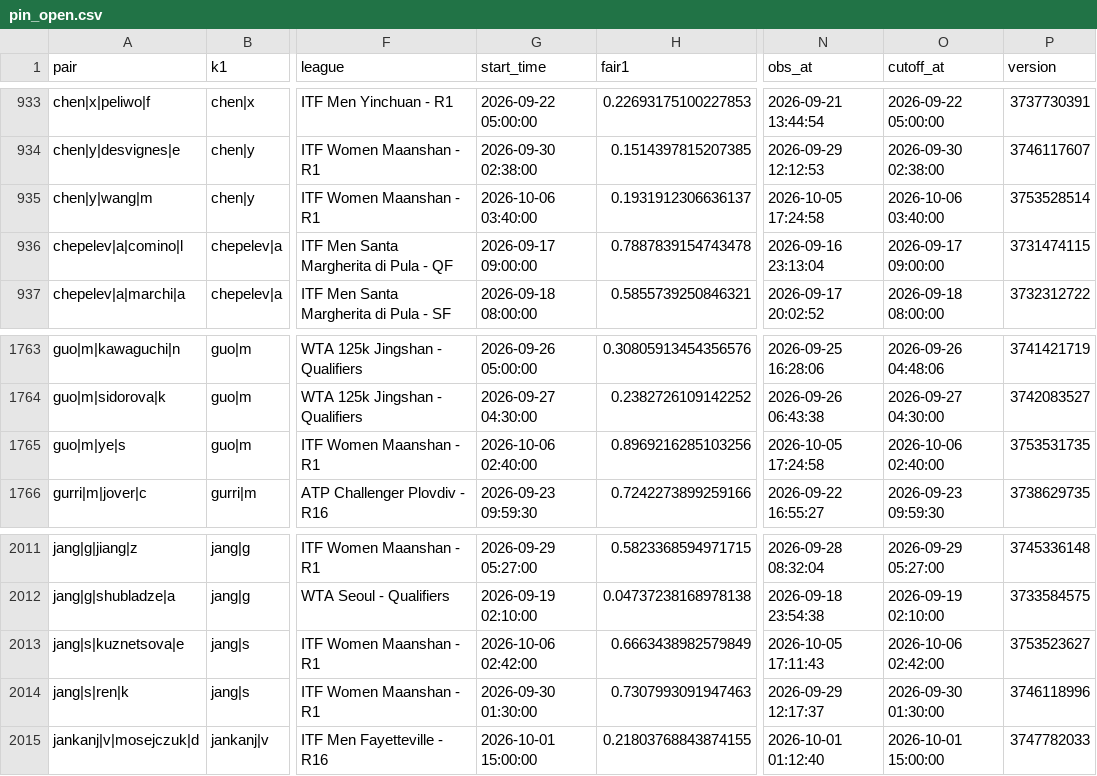
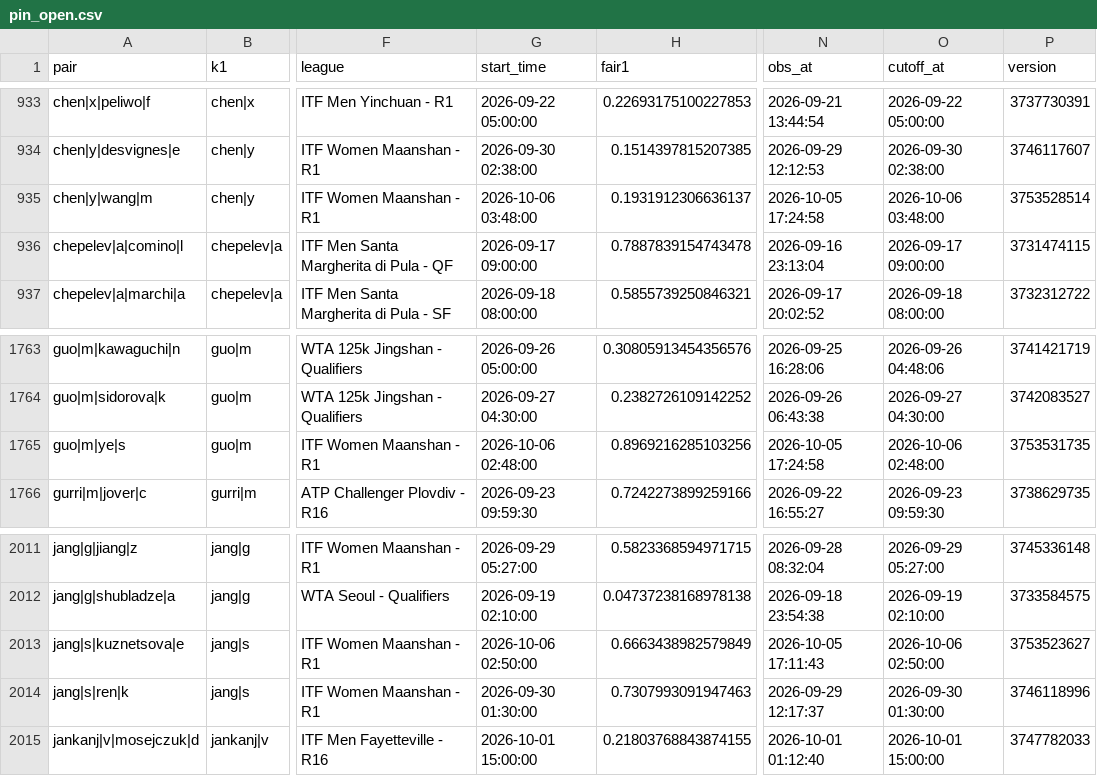
Before and after one commit to Teemotaij/pinnacle-board, a CSV file: board/pin_open.csv, drawn as a sheet; only a part is shown, gaps mark what is left out; the diff names each change by its address in the sheet, - before the commit and + after, or states it on an @@ line.

```diff
--- a/board/pin_open.csv
+++ b/board/pin_open.csv
-G935 (start_time): 2026-10-06 03:40:00
+G935 (start_time): 2026-10-06 03:48:00
-O935 (cutoff_at): 2026-10-06 03:40:00
+O935 (cutoff_at): 2026-10-06 03:48:00
-G1765 (start_time): 2026-10-06 02:40:00
+G1765 (start_time): 2026-10-06 02:48:00
-O1765 (cutoff_at): 2026-10-06 02:40:00
+O1765 (cutoff_at): 2026-10-06 02:48:00
-G2013 (start_time): 2026-10-06 02:42:00
+G2013 (start_time): 2026-10-06 02:50:00
-O2013 (cutoff_at): 2026-10-06 02:42:00
+O2013 (cutoff_at): 2026-10-06 02:50:00
```
Also changed, not shown: board/archive/pin_close_2026-10.csv, board/pin_close.csv, 1 other file.
